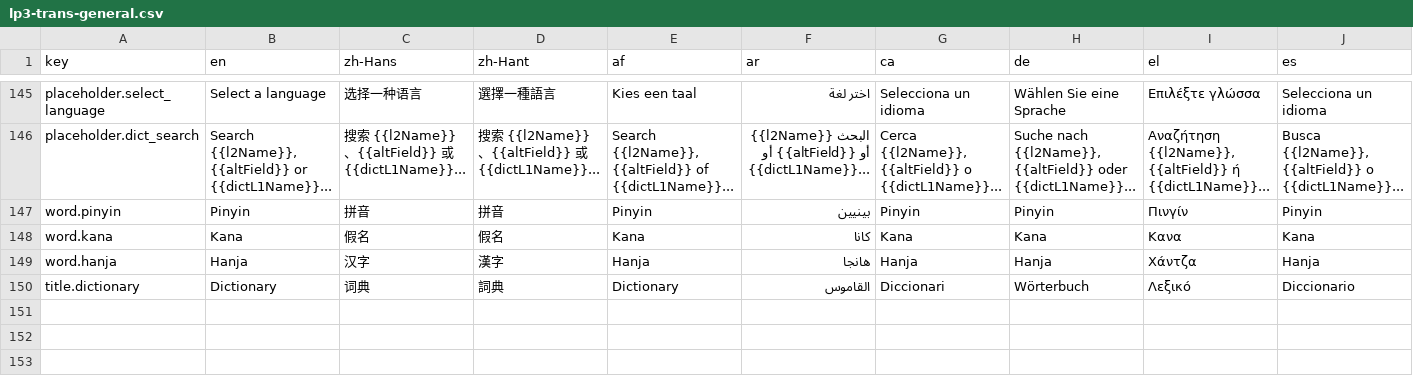
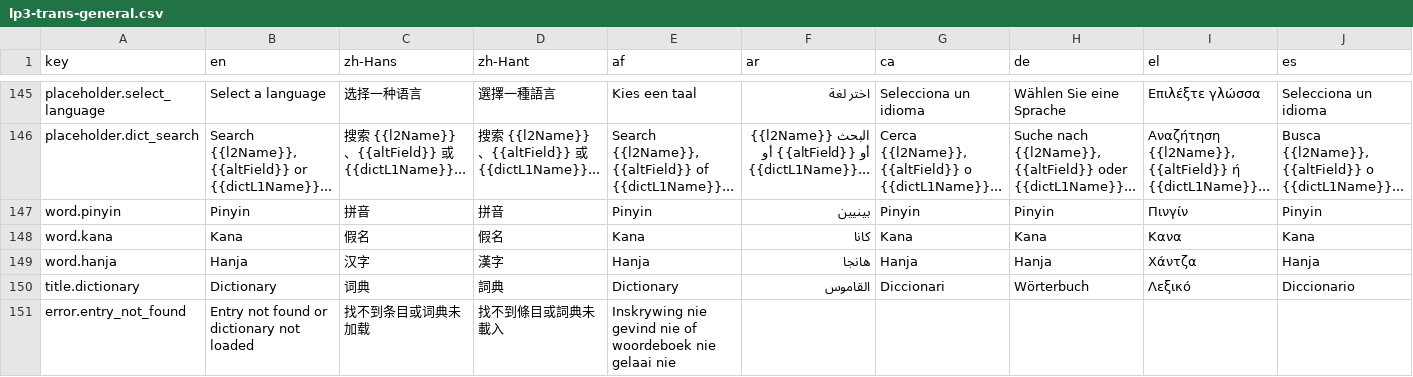
Before and after one commit to longjiang/language-player, a CSV file: data/translations/lp3-trans-general.csv, drawn as a sheet; only a part is shown, gaps mark what is left out; rows hold the shown columns only; the diff names each change by its address in the sheet, - before the commit and + after, or states it on an @@ line.

Commit message:
feat(ui-translation): dictionary search bar placeholder

```diff
--- a/data/translations/lp3-trans-general.csv
+++ b/data/translations/lp3-trans-general.csv
+row 151: error.entry_not_found | Entry not found or dictionary not loaded | 找不到条目或词典未加载 | 找不到條目或詞典未載入 | Inskrywing nie gevind nie of woordeboek nie gelaai nie
```
Also changed, not shown: 3 other files.
